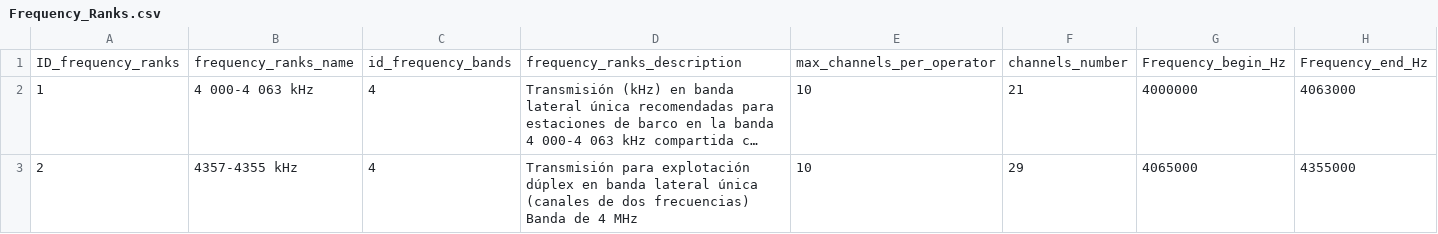
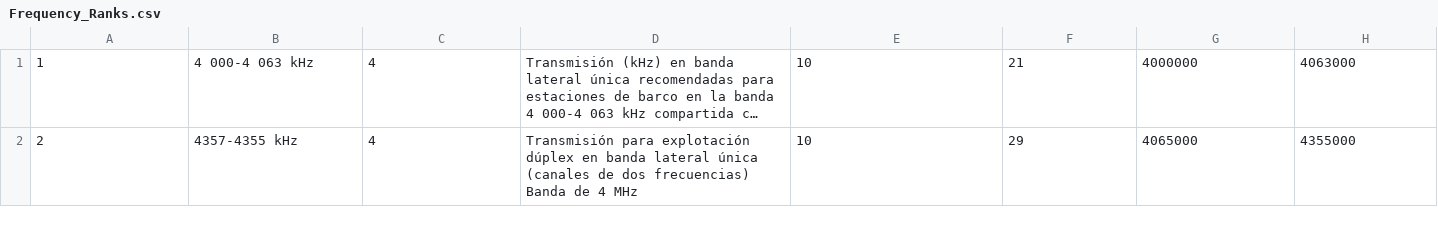
Before and after one commit to cardel/gestionEspectro, a CSV file: TGAplicacion/DB/Frequency_Ranks.csv, drawn as a sheet; only a part is shown; long unchanged cells end in …; the diff names each change by its address in the sheet, - before the commit and + after, or states it on an @@ line.

```diff
--- a/TGAplicacion/DB/Frequency_Ranks.csv
+++ b/TGAplicacion/DB/Frequency_Ranks.csv
-row 1: ID_frequency_ranks | frequency_ranks_name | id_frequency_bands | frequency_ranks_description | max_channels_per_operator | channels_number | Frequency_begin_Hz | Frequency_end_Hz
```
Also changed, not shown: TGAplicacion/DB/Ciudades.csv, TGAplicacion/DB/Departamentos.csv, 5 other files.
